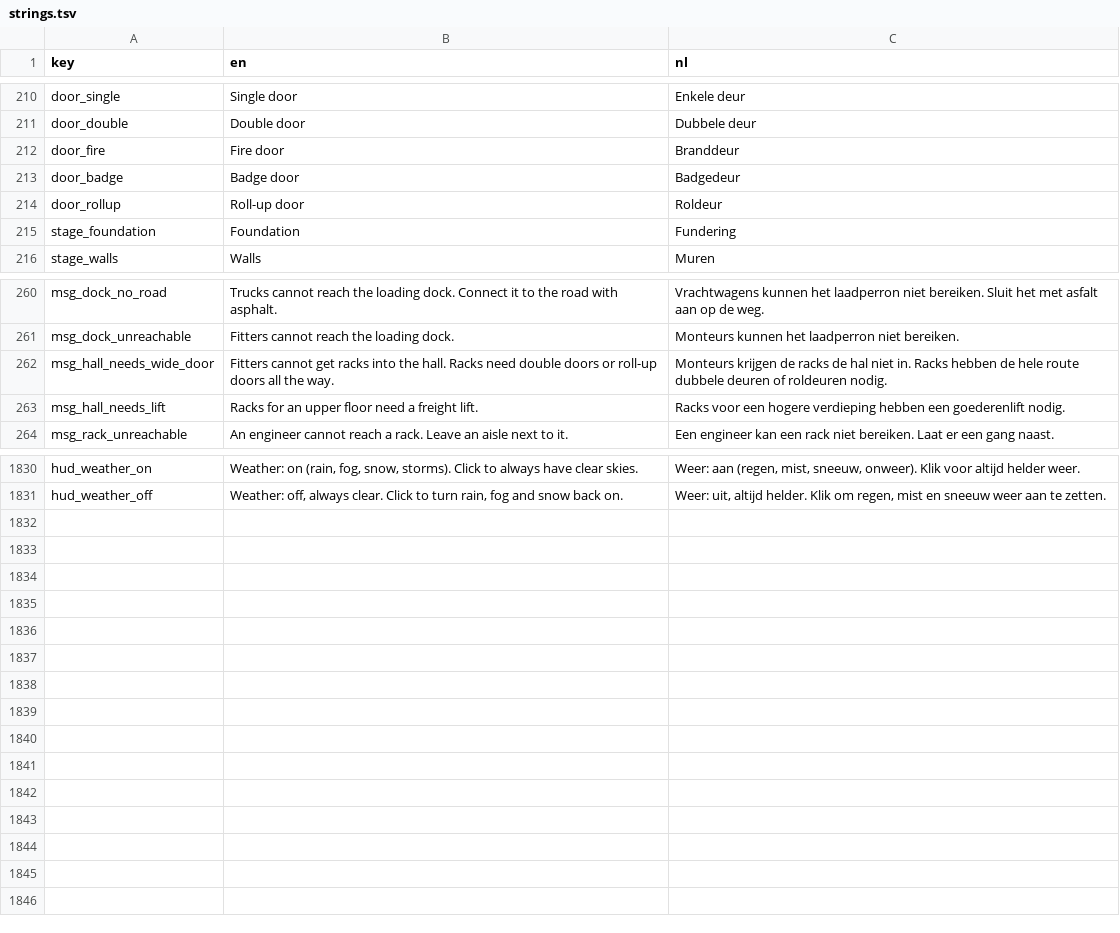
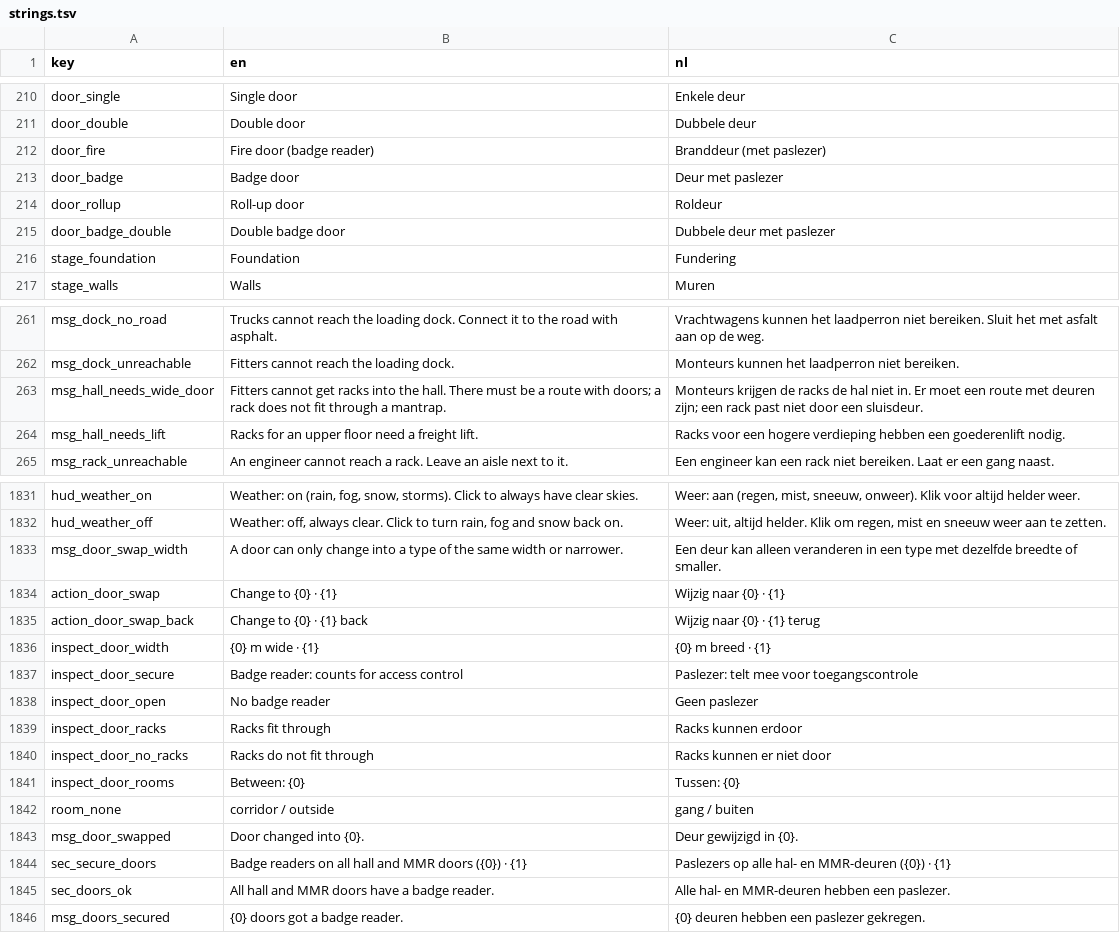
Before and after one commit to rhisijmuiden/datacenter-architect, a TSV file: game/locale/strings.tsv, drawn as a sheet; only a part is shown, gaps mark what is left out; the diff covers the shown part only.

```diff
--- a/game/locale/strings.tsv
+++ b/game/locale/strings.tsv
@@ -211,5 +211,6 @@ door_single	Single door	Enkele deur
 door_double	Double door	Dubbele deur
-door_fire	Fire door	Branddeur
-door_badge	Badge door	Badgedeur
+door_fire	Fire door (badge reader)	Branddeur (met paslezer)
+door_badge	Badge door	Deur met paslezer
 door_rollup	Roll-up door	Roldeur
+door_badge_double	Double badge door	Dubbele deur met paslezer
 stage_foundation	Foundation	Fundering
@@ -261,3 +262,3 @@ msg_dock_no_road	Trucks cannot reach the loading dock. Connect it to the road wi
 msg_dock_unreachable	Fitters cannot reach the loading dock.	Monteurs kunnen het laadperron niet bereiken.
-msg_hall_needs_wide_door	Fitters cannot get racks into the hall. Racks need double doors or roll-up doors all the way.	Monteurs krijgen de racks de hal niet in. Racks hebben de hele route dubbele deuren of roldeuren nodig.
+msg_hall_needs_wide_door	Fitters cannot get racks into the hall. There must be a route with doors; a rack does not fit through a mantrap.	Monteurs krijgen de racks de hal niet in. Er moet een route met deuren zijn; een rack past niet door een sluisdeur.
 msg_hall_needs_lift	Racks for an upper floor need a freight lift.	Racks voor een hogere verdieping hebben een goederenlift nodig.
@@ -1831 +1832,15 @@ hud_weather_on	Weather: on (rain, fog, snow, storms). Click to always have clear
 hud_weather_off	Weather: off, always clear. Click to turn rain, fog and snow back on.	Weer: uit, altijd helder. Klik om regen, mist en sneeuw weer aan te zetten.
+msg_door_swap_width	A door can only change into a type of the same width or narrower.	Een deur kan alleen veranderen in een type met dezelfde breedte of smaller.
+action_door_swap	Change to {0} · {1}	Wijzig naar {0} · {1}
+action_door_swap_back	Change to {0} · {1} back	Wijzig naar {0} · {1} terug
+inspect_door_width	{0} m wide · {1}	{0} m breed · {1}
+inspect_door_secure	Badge reader: counts for access control	Paslezer: telt mee voor toegangscontrole
+inspect_door_open	No badge reader	Geen paslezer
+inspect_door_racks	Racks fit through	Racks kunnen erdoor
+inspect_door_no_racks	Racks do not fit through	Racks kunnen er niet door
+inspect_door_rooms	Between: {0}	Tussen: {0}
+room_none	corridor / outside	gang / buiten
+msg_door_swapped	Door changed into {0}.	Deur gewijzigd in {0}.
+sec_secure_doors	Badge readers on all hall and MMR doors ({0}) · {1}	Paslezers op alle hal- en MMR-deuren ({0}) · {1}
+sec_doors_ok	All hall and MMR doors have a badge reader.	Alle hal- en MMR-deuren hebben een paslezer.
+msg_doors_secured	{0} doors got a badge reader.	{0} deuren hebben een paslezer gekregen.
```
Also changed, not shown: 2 edited cells elsewhere in this file, 11 other files.
